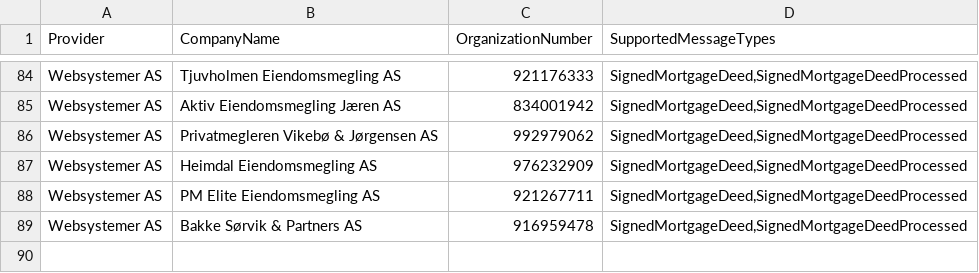
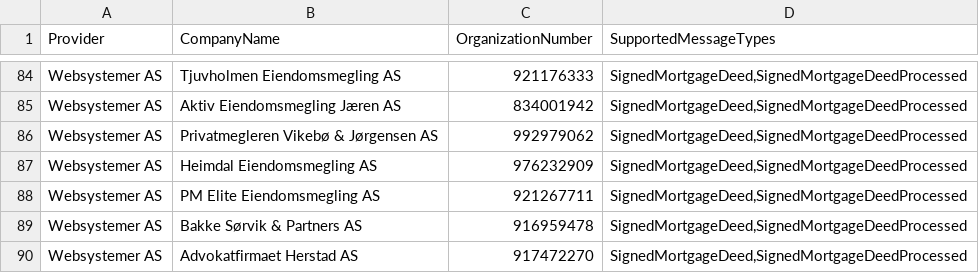
Before and after one commit to krisho98/dsve-actions-test, a TSV file: afpant-organizations/afpant-organizations-and-capabilities.tsv, drawn as a sheet; only a part is shown, gaps mark what is left out; the diff names each change by its address in the sheet, - before the commit and + after, or states it on an @@ line.

Commit message:
ny kunde

```diff
--- a/afpant-organizations/afpant-organizations-and-capabilities.tsv
+++ b/afpant-organizations/afpant-organizations-and-capabilities.tsv
+row 90: Websystemer AS | Advokatfirmaet Herstad AS | 917472270 | SignedMortgageDeed,SignedMortgageDeedProcessed
```
